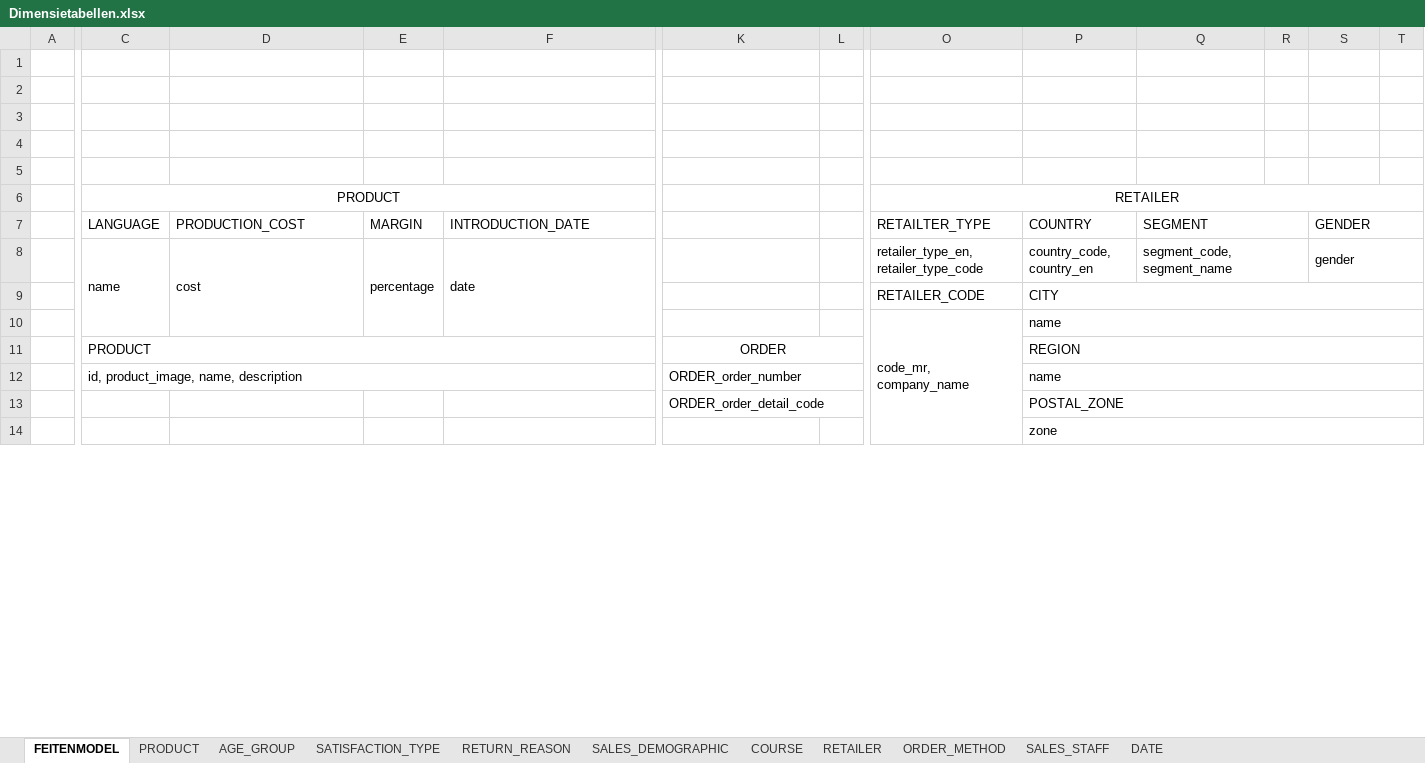
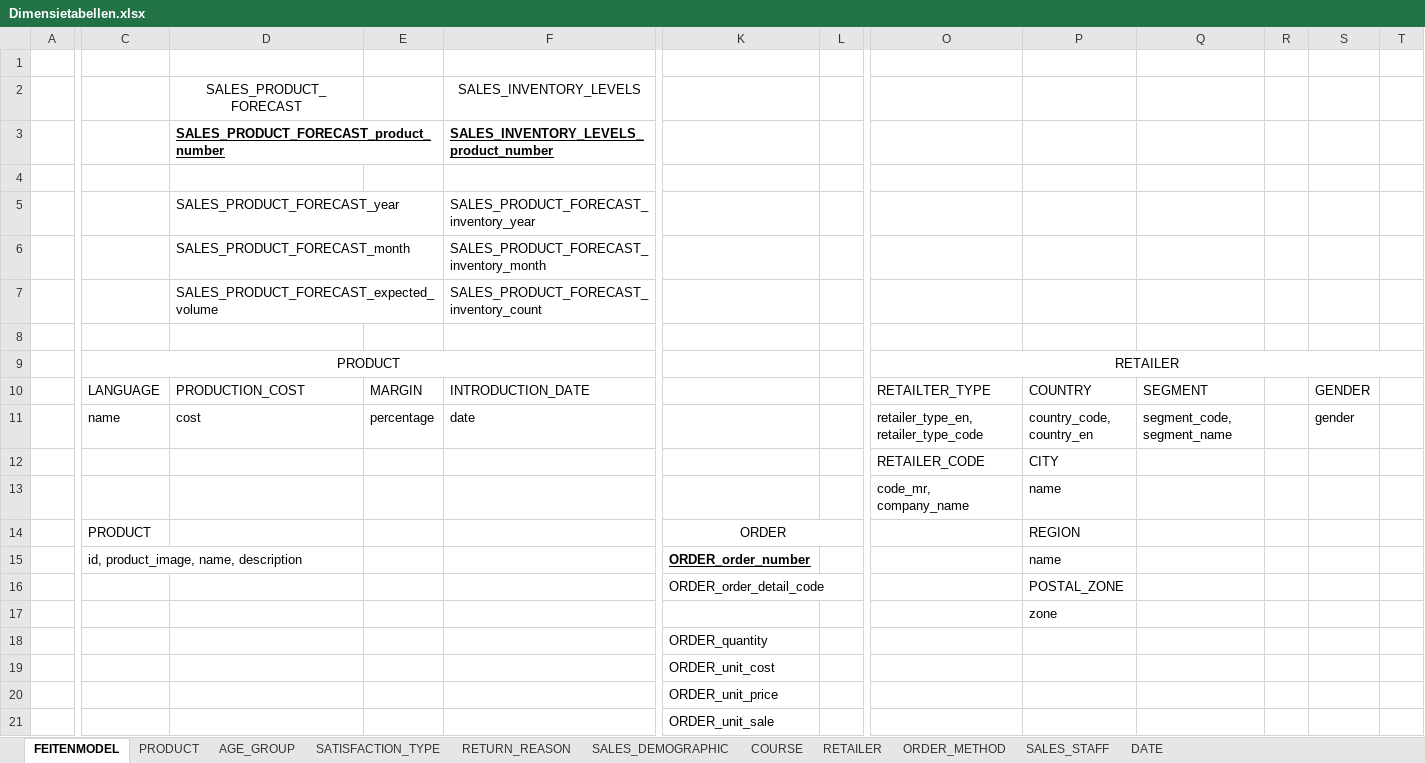
Before and after one commit to CroissantDevourer/dedsportfolio, an Excel workbook: Week 4/Dimensietabellen.xlsx, sheet FEITENMODEL, drawn as a sheet; only a part is shown, gaps mark what is left out; values as stored, in another font and other column widths than the file's, no borders; charts and pictures not drawn; removed rows and columns are numbered as before the commit, all else as after; rows hold the shown columns only; the diff covers the shown part only; the diff names each change by its address in the sheet, - before the commit and + after, or states it on an @@ line.

Commit message:
sterdiagram af hoop ik

```diff
--- a/Week 4/Dimensietabellen.xlsx (sheet FEITENMODEL)
+++ b/Week 4/Dimensietabellen.xlsx (sheet FEITENMODEL)
+row 2:  |  | SALES_PRODUCT_FORECAST |  | SALES_INVENTORY_LEVELS
+row 3:  |  | SALES_PRODUCT_FORECAST_product_number |  | SALES_INVENTORY_LEVELS_product_number
-row 5: (empty)
+row 5:  |  | SALES_PRODUCT_FORECAST_year |  | SALES_PRODUCT_FORECAST_inventory_year
-row 6: (empty)
+row 6:  |  | SALES_PRODUCT_FORECAST_month |  | SALES_PRODUCT_FORECAST_inventory_month
+row 7:  |  | SALES_PRODUCT_FORECAST_expected_volume |  | SALES_PRODUCT_FORECAST_inventory_count
-Q7:R7 merged
-S7:T7 merged
-C8:C10 merged
-D8:D10 merged
-E8:E10 merged
-F8:F10 merged
-Q8:R8 merged
-S8:T8 merged
-P9:U9 merged
-O10:O14 merged
-P10:U10 merged
-C11:G11 merged
-P11:U11 merged
-C12:G12 merged
+C15:D15 merged
@@ K15 bold: off → on, underline: off → on @@
-K12:L12 merged
-P12:U12 merged
-K13:L13 merged
-P13:U13 merged
-P14:U14 merged
@@ row 18 unhidden:  |  |  |  |  | ORDER_quantity @@
@@ row 19 unhidden:  |  |  |  |  | ORDER_unit_cost @@
@@ row 20 unhidden:  |  |  |  |  | ORDER_unit_price @@
@@ row 21 unhidden:  |  |  |  |  | ORDER_unit_sale @@
```
Also changed, not shown: 36 added rows, 5 removed rows, 1 moved row, 22 edited cells, cell formats and merged cells elsewhere in this sheet, charts or pictures.
